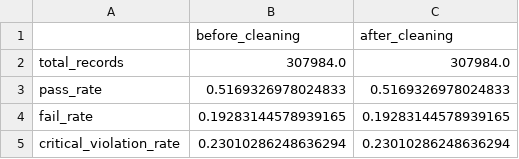
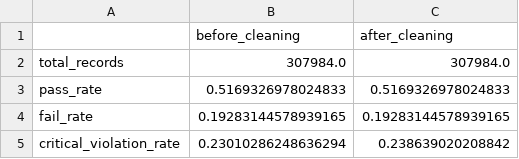
Before and after one commit to hdagl2/is537-data-cleaning-project, a CSV file: outputs/tables/before_after_comparison.csv, drawn as a sheet.

```diff
--- a/outputs/tables/before_after_comparison.csv
+++ b/outputs/tables/before_after_comparison.csv
@@ -4,2 +4,2 @@ pass_rate,0.5169326978024833,0.5169326978024833
 fail_rate,0.19283144578939165,0.19283144578939165
-critical_violation_rate,0.23010286248636294,0.23010286248636294
+critical_violation_rate,0.23010286248636294,0.238639020208842
```
Also changed, not shown: 3 other files.
